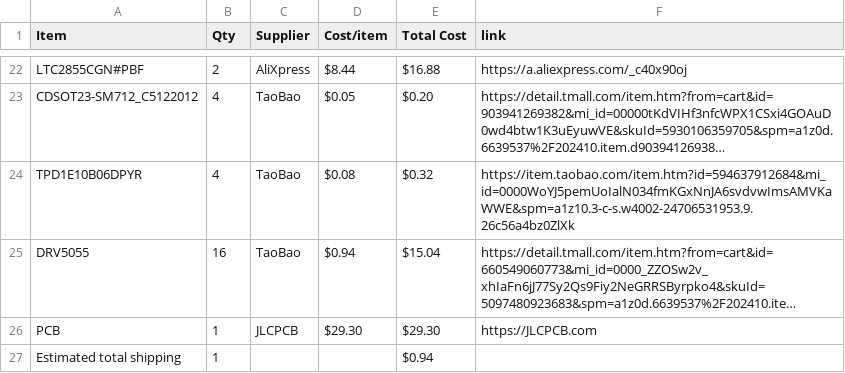
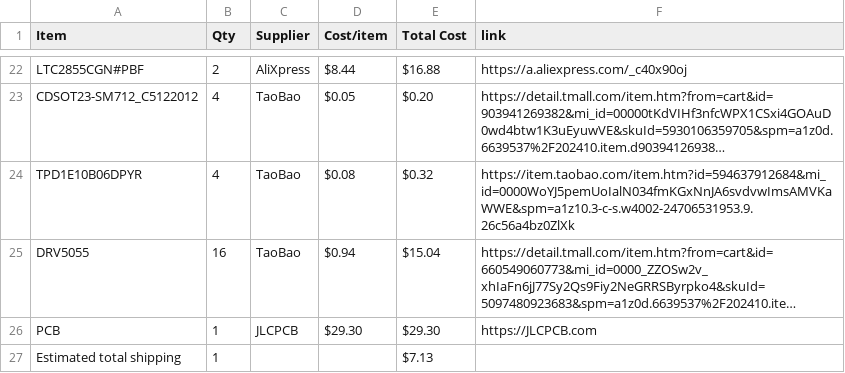
Before and after one commit to thephantom8768/Phantom-Macro-Mk.1-Series, a CSV file: BOM.csv, drawn as a sheet; only a part is shown, gaps mark what is left out; long unchanged cells end in …; the diff names each change by its address in the sheet, - before the commit and + after, or states it on an @@ line.

Commit message:
Sync Phantom Macro Mk.1 from Half Life

```diff
--- a/BOM.csv
+++ b/BOM.csv
-E27 (Total Cost): $0.94
+E27 (Total Cost): $7.13
```
